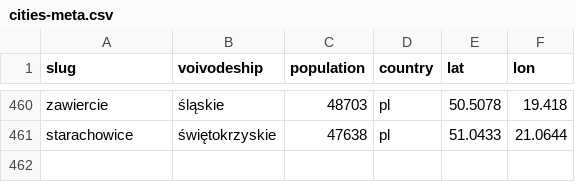
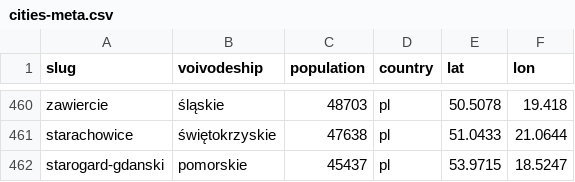
Before and after one commit to patrykorwat/radoskop, a CSV file: data/cities-meta.csv, drawn as a sheet; only a part is shown, gaps mark what is left out; the diff names each change by its address in the sheet, - before the commit and + after, or states it on an @@ line.

Commit message:
starogard-gdanski: nowe miasto (eSesja old-template, imienne IX kad.)

```diff
--- a/data/cities-meta.csv
+++ b/data/cities-meta.csv
+row 462: starogard-gdanski | pomorskie | 45437 | pl | 53.9715 | 18.5247
```
Also changed, not shown: 3 other files.
